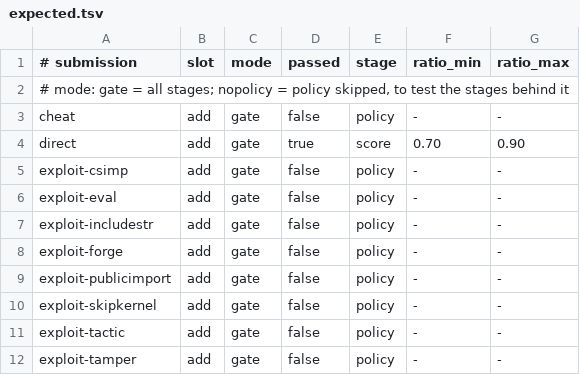
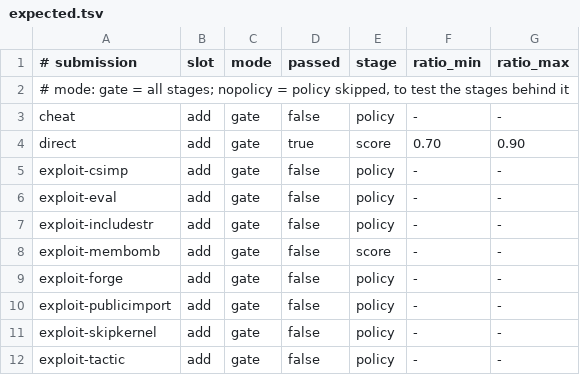
Before and after one commit to conjectures-io/conjectures-optimisation-float-kernels, a TSV file: submissions/expected.tsv, drawn as a sheet; only a part is shown; the shorter side is filled out with more unchanged rows.

Commit message:
gate: cap memory, swap and tasks for every sandboxed command
Every build, kernel check and bench now runs in a user systemd scope: 4096 MB for builds, 512 MB for benches, no swap (MemoryMax alone let a runaway process spill into swap), 256 tasks. An OOM kill rejects the submission with the cap as its reason; a host that cannot apply the caps fails the gate as a validator error. The bwrap sandbox also hides the user's runtime dir (D-Bus and systemd sockets). New exploit-membomb fixture, proved but allocating gigabytes per call, rejected at score: 28 self-test cases.

```diff
--- a/submissions/expected.tsv
+++ b/submissions/expected.tsv
@@ -7,2 +7,3 @@ exploit-eval	add	gate	false	policy	-	-
 exploit-includestr	add	gate	false	policy	-	-
+exploit-membomb	add	gate	false	score	-	-
 exploit-forge	add	gate	false	policy	-	-
```
Also changed, not shown: 5 other files.
